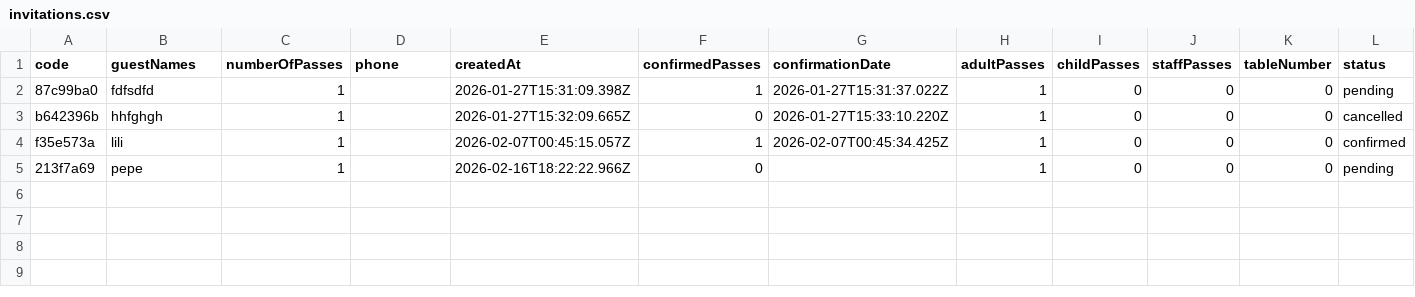
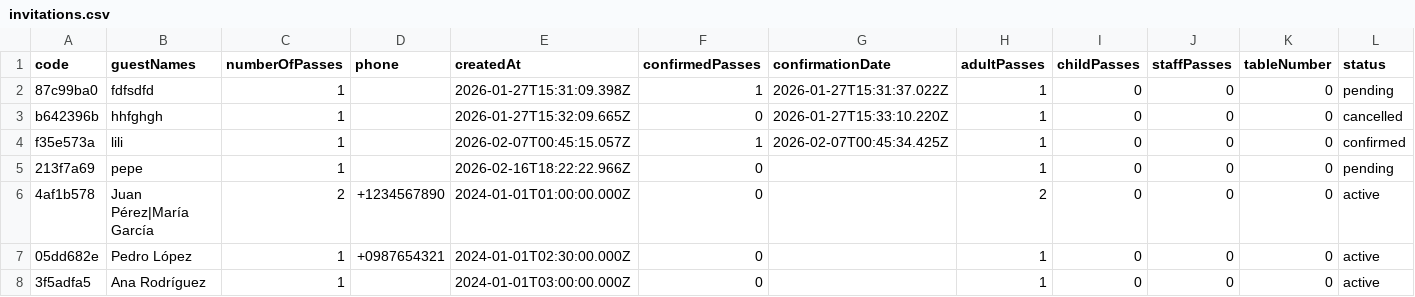
Before and after one commit to Diegoztag/Invitacion-boda, a CSV file: backend/data/invitations.csv, drawn as a sheet; only a part is shown; rows hold the shown columns only; the diff names each change by its address in the sheet, - before the commit and + after, or states it on an @@ line.

```diff
--- a/backend/data/invitations.csv
+++ b/backend/data/invitations.csv
+row 6: 4af1b578 | Juan Pérez|María García | 2 | +1234567890 | 2024-01-01T01:00:00.000Z | 0 |  | 2 | 0 | 0 | 0 | active
+row 7: 05dd682e | Pedro López | 1 | +0987654321 | 2024-01-01T02:30:00.000Z | 0 |  | 1 | 0 | 0 | 0 | active
+row 8: 3f5adfa5 | Ana Rodríguez | 1 |  | 2024-01-01T03:00:00.000Z | 0 |  | 1 | 0 | 0 | 0 | active
```
Also changed, not shown: 24 other files.
